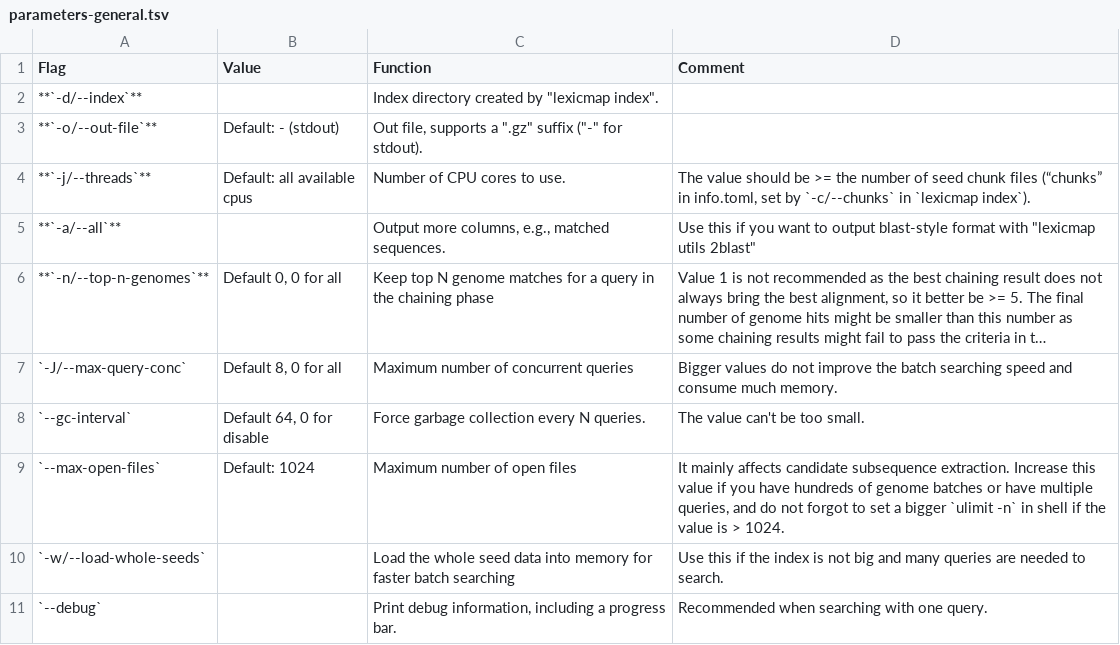
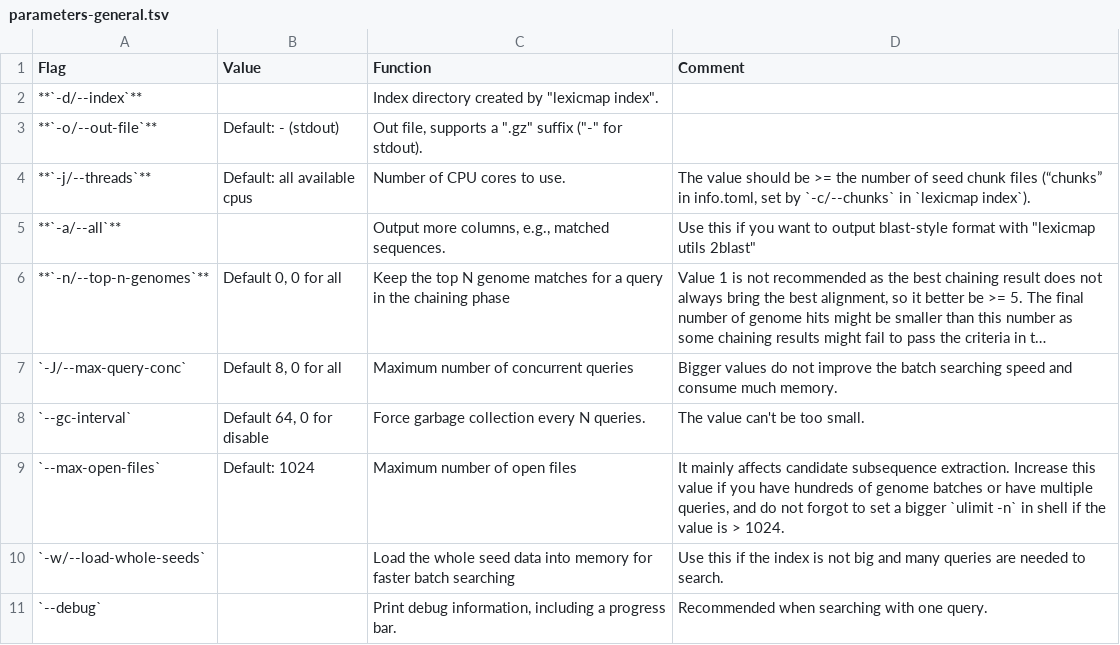
Before and after one commit to shenwei356/LexicMap, a TSV file: docs/content/tutorials/parameters-general.tsv, drawn as a sheet; long unchanged cells end in …; the diff names each change by its address in the sheet, - before the commit and + after, or states it on an @@ line.

```diff
--- a/docs/content/tutorials/parameters-general.tsv
+++ b/docs/content/tutorials/parameters-general.tsv
-C6 (Function): Keep top N…
+C6 (Function): Keep the top N…
```
Also changed, not shown: docs/content/tutorials/parameters-seeding.tsv, 6 other files.
